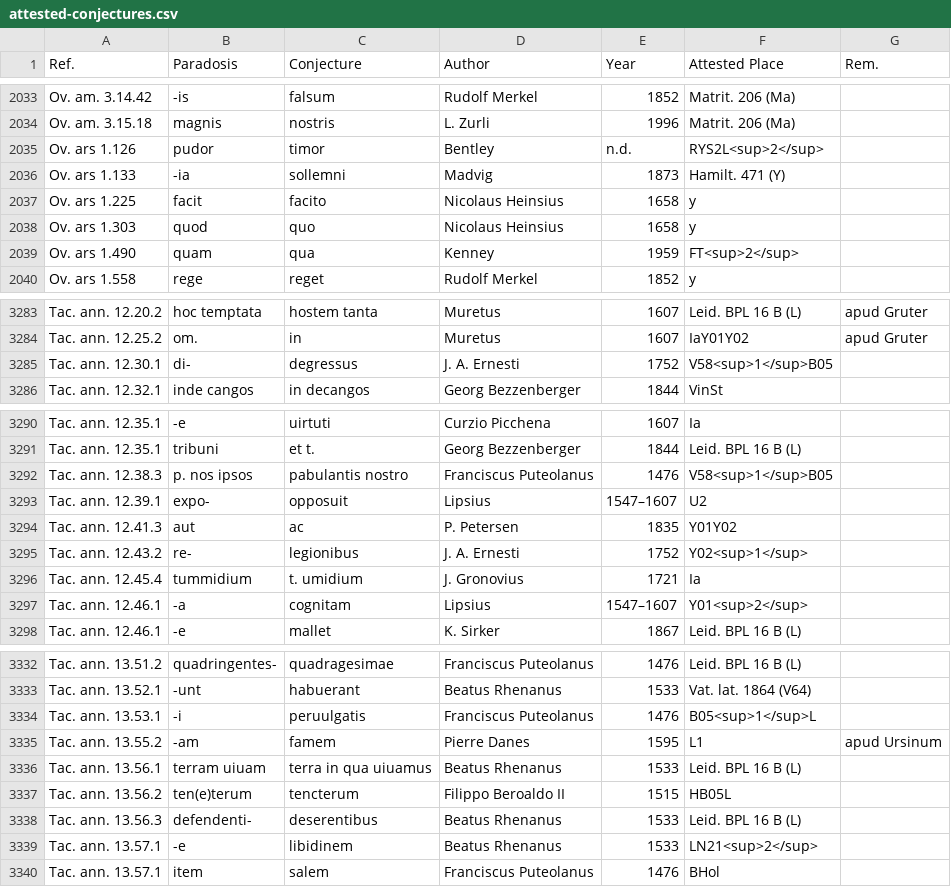
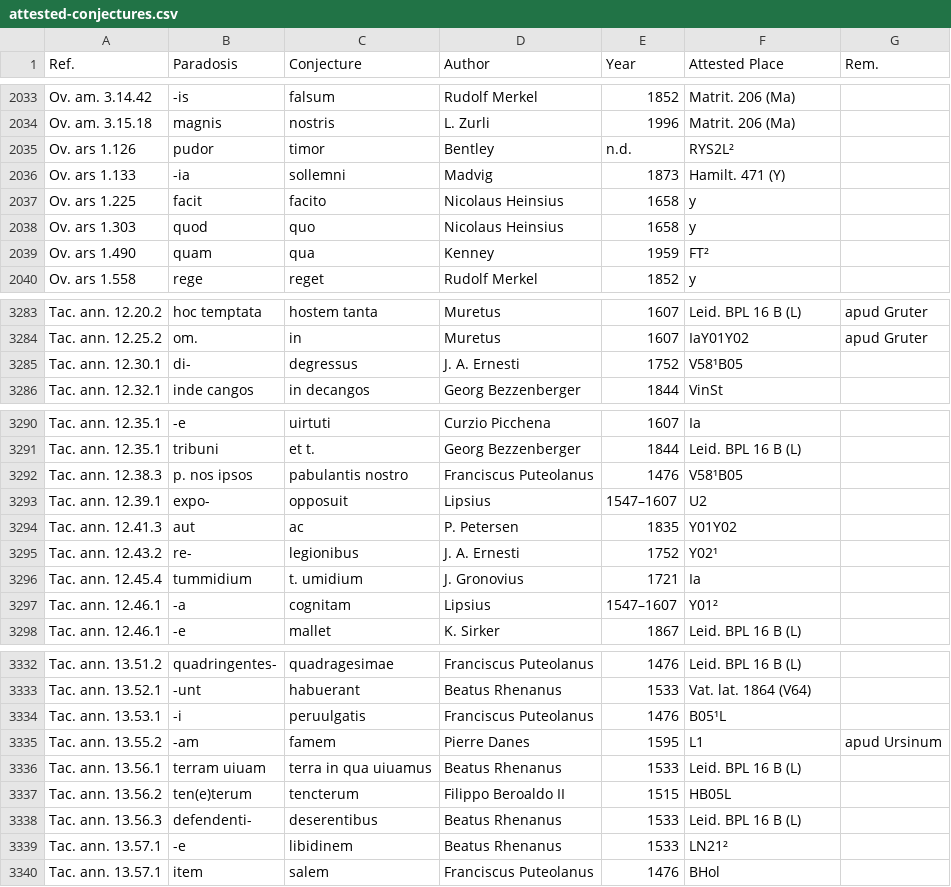
Before and after one commit to tkb-github/attested-conjectures, a CSV file: attested-conjectures.csv, drawn as a sheet; only a part is shown, gaps mark what is left out; the diff covers the shown part only.

Commit message:
Update attested-conjectures.csv

```diff
--- a/attested-conjectures.csv
+++ b/attested-conjectures.csv
@@ -2034,3 +2034,3 @@ Ov. am. 3.14.42,-is,falsum,Rudolf Merkel,1852,Matrit. 206 (Ma),
 Ov. am. 3.15.18,magnis,nostris,L. Zurli,1996,Matrit. 206 (Ma),
-Ov. ars 1.126,pudor,timor,Bentley,n.d.,RYS2L<sup>2</sup>,
+Ov. ars 1.126,pudor,timor,Bentley,n.d.,RYS2L²,
 Ov. ars 1.133,-ia,sollemni,Madvig,1873,Hamilt. 471 (Y),
@@ -2038,3 +2038,3 @@ Ov. ars 1.225,facit,facito,Nicolaus Heinsius,1658,y,
 Ov. ars 1.303,quod,quo,Nicolaus Heinsius,1658,y,
-Ov. ars 1.490,quam,qua,Kenney,1959,FT<sup>2</sup>,
+Ov. ars 1.490,quam,qua,Kenney,1959,FT²,
 Ov. ars 1.558,rege,reget,Rudolf Merkel,1852,y,
@@ -3284,3 +3284,3 @@ Tac. ann. 12.20.2,hoc temptata,hostem tanta,Muretus,1607,Leid. BPL 16 Β (L),apu
 Tac. ann. 12.25.2,om.,in,Muretus,1607,IaY01Y02,apud Gruter
-Tac. ann. 12.30.1,di-,degressus,J. A. Ernesti,1752,V58<sup>1</sup>B05,
+Tac. ann. 12.30.1,di-,degressus,J. A. Ernesti,1752,V58¹B05,
 Tac. ann. 12.32.1,inde cangos,in decangos,Georg Bezzenberger,1844,VinSt,
@@ -3291,8 +3291,8 @@ Tac. ann. 12.35.1,-e,uirtuti,Curzio Picchena,1607,Ia,
 Tac. ann. 12.35.1,tribuni,et t.,Georg Bezzenberger,1844,Leid. BPL 16 Β (L),
-Tac. ann. 12.38.3,p. nos ipsos,pabulantis nostro,Franciscus Puteolanus,1476,V58<sup>1</sup>B05,
+Tac. ann. 12.38.3,p. nos ipsos,pabulantis nostro,Franciscus Puteolanus,1476,V58¹B05,
 Tac. ann. 12.39.1,expo-,opposuit,Lipsius,1547–1607,U2,
 Tac. ann. 12.41.3,aut,ac,P. Petersen,1835,Y01Y02,
-Tac. ann. 12.43.2,re-,legionibus,J. A. Ernesti,1752,Y02<sup>1</sup>,
+Tac. ann. 12.43.2,re-,legionibus,J. A. Ernesti,1752,Y02¹,
 Tac. ann. 12.45.4,tummidium,t. umidium,J. Gronovius,1721,Ia,
-Tac. ann. 12.46.1,-a,cognitam,Lipsius,1547–1607,Y01<sup>2</sup>,
+Tac. ann. 12.46.1,-a,cognitam,Lipsius,1547–1607,Y01²,
 Tac. ann. 12.46.1,-e,mallet,K. Sirker,1867,Leid. BPL 16 Β (L),
@@ -3333,3 +3333,3 @@ Tac. ann. 13.51.2,quadringentes-,quadragesimae,Franciscus Puteolanus,1476,Leid.
 Tac. ann. 13.52.1,-unt,habuerant,Beatus Rhenanus,1533,Vat. lat. 1864 (V64),
-Tac. ann. 13.53.1,-i,peruulgatis,Franciscus Puteolanus,1476,B05<sup>1</sup>L,
+Tac. ann. 13.53.1,-i,peruulgatis,Franciscus Puteolanus,1476,B05¹L,
 Tac. ann. 13.55.2,-am,famem,Pierre Danes,1595,L1,apud Ursinum
@@ -3338,3 +3338,3 @@ Tac. ann. 13.56.2,ten(e)terum,tencterum,Filippo Beroaldo II,1515,HB05L,
 Tac. ann. 13.56.3,defendenti-,deserentibus,Beatus Rhenanus,1533,Leid. BPL 16 Β (L),
-Tac. ann. 13.57.1,-e,libidinem,Beatus Rhenanus,1533,LN21<sup>2</sup>,
+Tac. ann. 13.57.1,-e,libidinem,Beatus Rhenanus,1533,LN21²,
 Tac. ann. 13.57.1,item,salem,Franciscus Puteolanus,1476,BHol,
```
Also changed, not shown: 15 edited cells elsewhere in this file.
